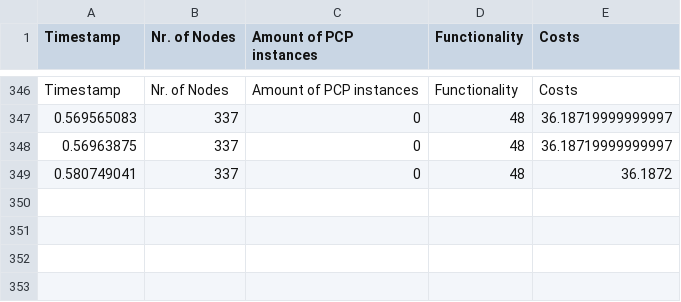
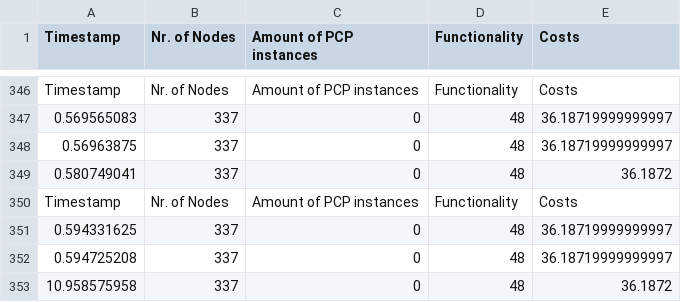
Before and after one commit to filippolobisch/radar-cli, a CSV file: performanceTest/newTest10.csv, drawn as a sheet; only a part is shown, gaps mark what is left out; the diff names each change by its address in the sheet, - before the commit and + after, or states it on an @@ line.

```diff
--- a/performanceTest/newTest10.csv
+++ b/performanceTest/newTest10.csv
+row 350: Timestamp | Nr. of Nodes | Amount of PCP instances | Functionality | Costs
+row 351: 0.594331625 | 337 | 0 | 48 | 36.18719999999997
+row 352: 0.594725208 | 337 | 0 | 48 | 36.18719999999997
+row 353: 10.958575958 | 337 | 0 | 48 | 36.1872
```
Also changed, not shown: 8 other files.
